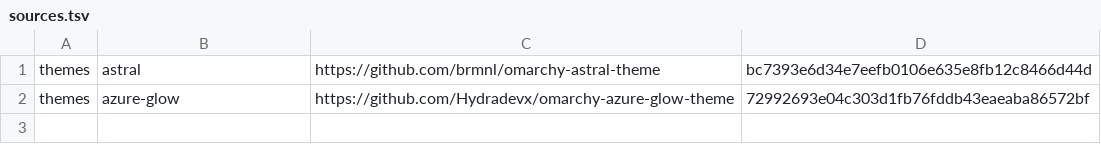
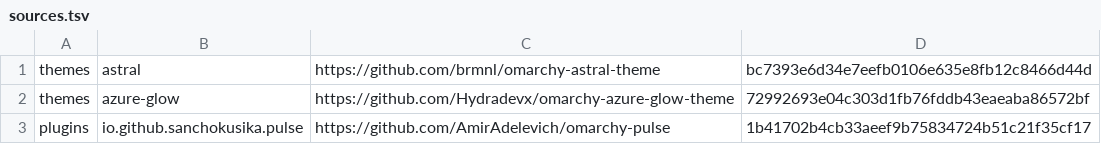
Before and after one commit to AmirAdelevich/omarchy-addons, a TSV file: desktop/sources.tsv, drawn as a sheet; the diff names each change by its address in the sheet, - before the commit and + after, or states it on an @@ line.

Commit message:
Add Pulse system monitor to the desktop snapshot

```diff
--- a/desktop/sources.tsv
+++ b/desktop/sources.tsv
+row 3: plugins | io.github.sanchokusika.pulse | https://github.com/AmirAdelevich/omarchy-pulse | 1b41702b4cb33aeef9b75834724b51c21f35cf17
```
Also changed, not shown: 3 other files.
